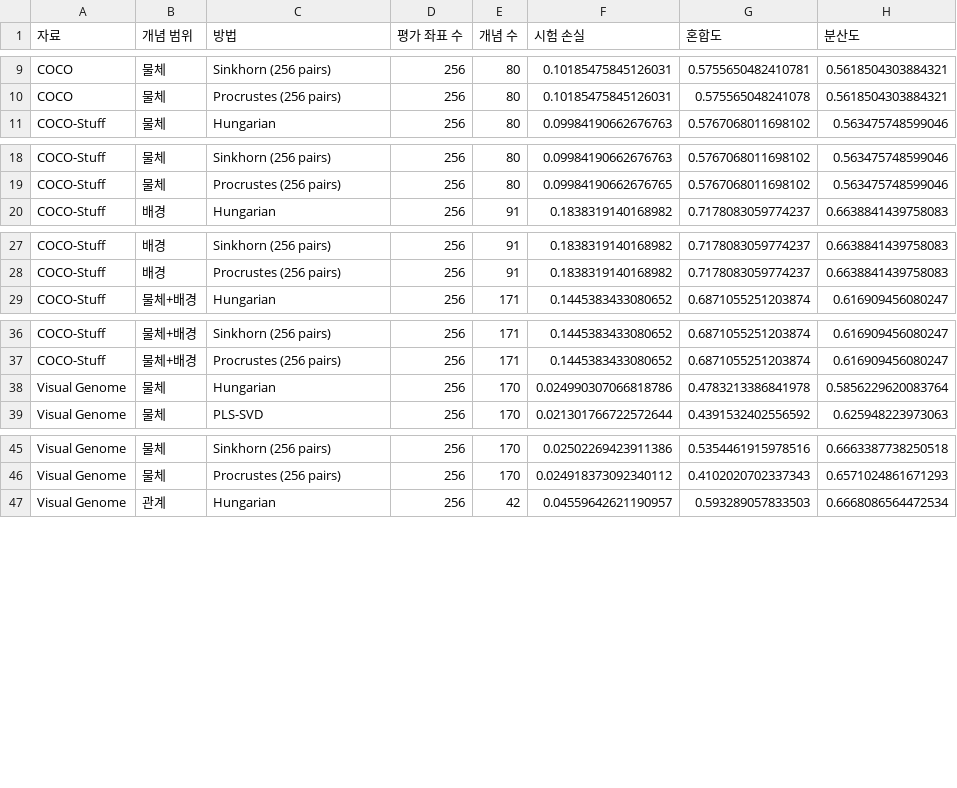
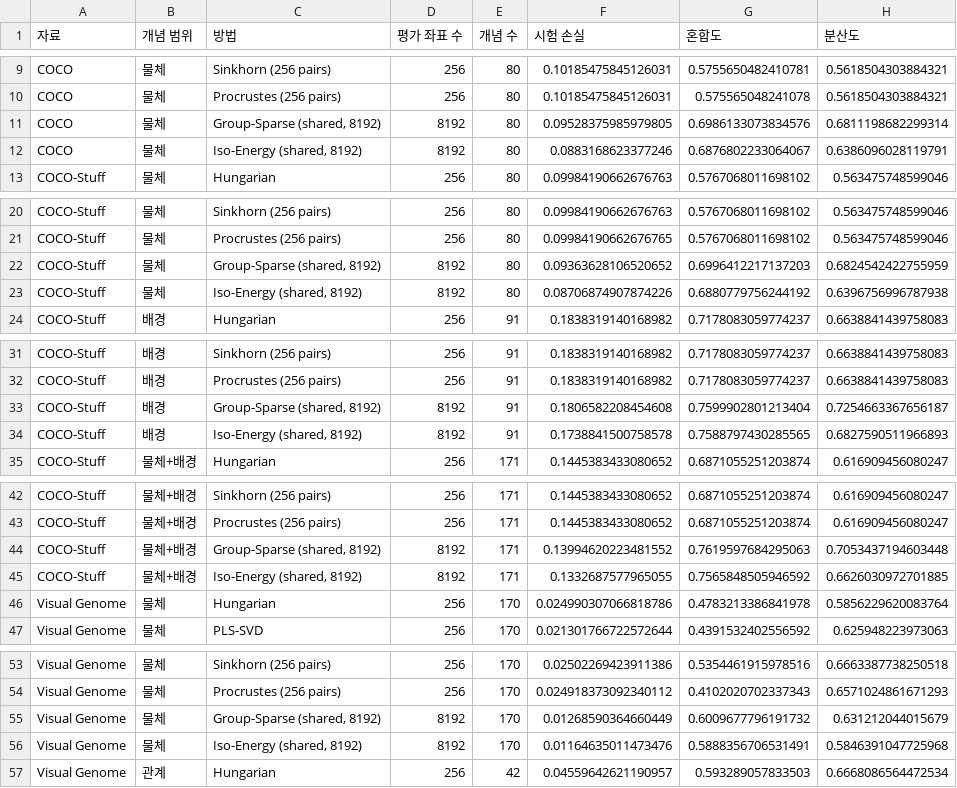
Before and after one commit to JiH00nKw0n/mm-sae, a CSV file: docs/baselines-2026-11-08/concepts.csv, drawn as a sheet; only a part is shown, gaps mark what is left out; the diff covers the shown part only.

Commit message:
Publish completed group-sparse and Iso-Energy shared SAE evaluations

```diff
--- a/docs/baselines-2026-11-08/concepts.csv
+++ b/docs/baselines-2026-11-08/concepts.csv
@@ -10,2 +10,4 @@ COCO,물체,Sinkhorn (256 pairs),256,80,0.10185475845126031,0.5755650482410781,0
 COCO,물체,Procrustes (256 pairs),256,80,0.10185475845126031,0.575565048241078,0.5618504303884321
+COCO,물체,"Group-Sparse (shared, 8192)",8192,80,0.09528375985979805,0.6986133073834576,0.6811198682299314
+COCO,물체,"Iso-Energy (shared, 8192)",8192,80,0.0883168623377246,0.6876802233064067,0.6386096028119791
 COCO-Stuff,물체,Hungarian,256,80,0.09984190662676763,0.5767068011698102,0.563475748599046
@@ -19,2 +21,4 @@ COCO-Stuff,물체,Sinkhorn (256 pairs),256,80,0.09984190662676763,0.576706801169
 COCO-Stuff,물체,Procrustes (256 pairs),256,80,0.09984190662676765,0.5767068011698102,0.563475748599046
+COCO-Stuff,물체,"Group-Sparse (shared, 8192)",8192,80,0.09363628106520652,0.6996412217137203,0.6824542422755959
+COCO-Stuff,물체,"Iso-Energy (shared, 8192)",8192,80,0.08706874907874226,0.6880779756244192,0.6396756996787938
 COCO-Stuff,배경,Hungarian,256,91,0.1838319140168982,0.7178083059774237,0.6638841439758083
@@ -28,2 +32,4 @@ COCO-Stuff,배경,Sinkhorn (256 pairs),256,91,0.1838319140168982,0.7178083059774
 COCO-Stuff,배경,Procrustes (256 pairs),256,91,0.1838319140168982,0.7178083059774237,0.6638841439758083
+COCO-Stuff,배경,"Group-Sparse (shared, 8192)",8192,91,0.1806582208454608,0.7599902801213404,0.7254663367656187
+COCO-Stuff,배경,"Iso-Energy (shared, 8192)",8192,91,0.1738841500758578,0.7588797430285565,0.6827590511966893
 COCO-Stuff,물체+배경,Hungarian,256,171,0.1445383433080652,0.6871055251203874,0.616909456080247
@@ -37,2 +43,4 @@ COCO-Stuff,물체+배경,Sinkhorn (256 pairs),256,171,0.1445383433080652,0.68710
 COCO-Stuff,물체+배경,Procrustes (256 pairs),256,171,0.1445383433080652,0.6871055251203874,0.616909456080247
+COCO-Stuff,물체+배경,"Group-Sparse (shared, 8192)",8192,171,0.13994620223481552,0.7619597684295063,0.7053437194603448
+COCO-Stuff,물체+배경,"Iso-Energy (shared, 8192)",8192,171,0.1332687577965055,0.7565848505946592,0.6626030972701885
 Visual Genome,물체,Hungarian,256,170,0.024990307066818786,0.4783213386841978,0.5856229620083764
@@ -46,2 +54,4 @@ Visual Genome,물체,Sinkhorn (256 pairs),256,170,0.02502269423911386,0.53544619
 Visual Genome,물체,Procrustes (256 pairs),256,170,0.024918373092340112,0.4102020702337343,0.6571024861671293
+Visual Genome,물체,"Group-Sparse (shared, 8192)",8192,170,0.01268590364660449,0.6009677796191732,0.631212044015679
+Visual Genome,물체,"Iso-Energy (shared, 8192)",8192,170,0.01164635011473476,0.5888356706531491,0.5846391047725968
 Visual Genome,관계,Hungarian,256,42,0.04559642621190957,0.593289057833503,0.6668086564472534
```
Also changed, not shown: 4 added rows elsewhere in this file, docs/baselines-2026-11-08/baseline.csv, docs/baselines-2026-11-08/figure-points.csv, 6 other files.
